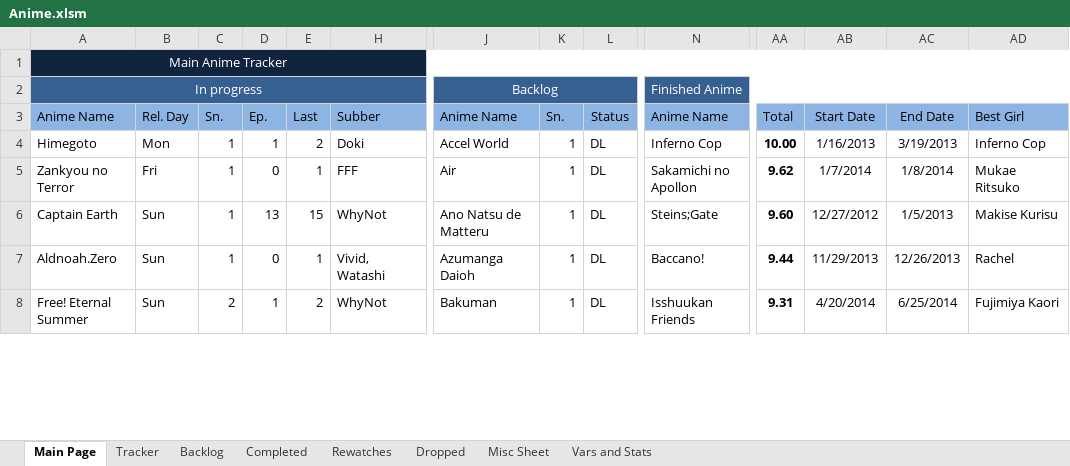
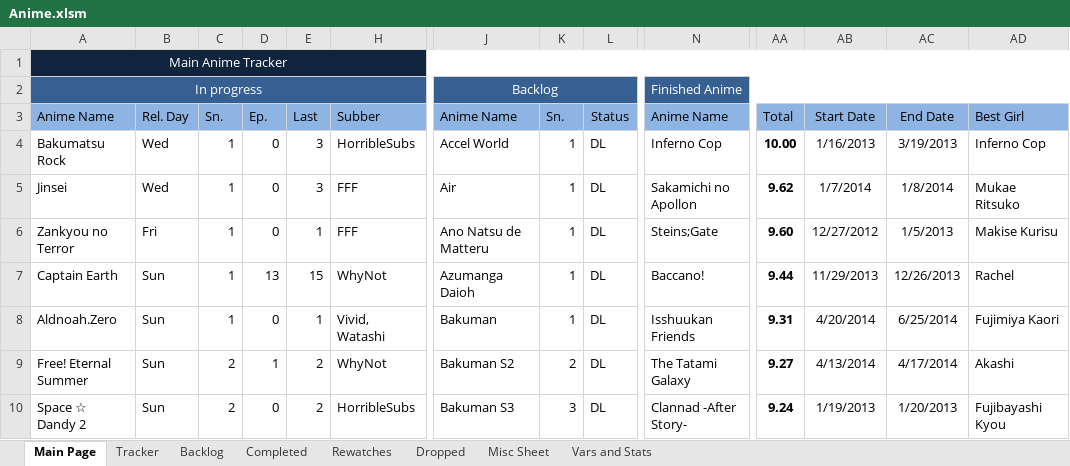
Before and after one commit to Tsukinara/AnimeTracker, an Excel workbook: Anime.xlsm, sheet Main Page, drawn as a sheet; only a part is shown, gaps mark what is left out; values as stored, in another font and other column widths than the file's, no borders; charts and pictures and conditional formats not drawn; addresses are those after the commit; rows hold the shown columns only; the diff covers the shown part only; the diff names each change by its address in the sheet, - before the commit and + after, or states it on an @@ line.

Commit message:
Started new airing shows
Even though I have no time for them right now

```diff
--- a/Anime.xlsm (sheet Main Page)
+++ b/Anime.xlsm (sheet Main Page)
-A4: Himegoto
+A4: Bakumatsu Rock
-B4: Mon
+B4: Wed
-D4: 1
+D4: 0
-E4: 2
+E4: 3
-H4: Doki
+H4: HorribleSubs
+row 5: Jinsei | Wed | 1 | 0 | 3 | FFF | Air | 1 | DL | Sakamichi no Apollon | 9.62 | 1/7/2014 | 1/8/2014 | Mukae Ritsuko
-J6: Air
+J6: Ano Natsu de Matteru
-N6: Sakamichi no Apollon
+N6: Steins;Gate
-AA6: 9.62
+AA6: 9.60
-AB6: 1/7/2014
+AB6: 12/27/2012
-AC6: 1/8/2014
+AC6: 1/5/2013
-AD6: Mukae Ritsuko
+AD6: Makise Kurisu
-J7: Ano Natsu de Matteru
+J7: Azumanga Daioh
-N7: Steins;Gate
+N7: Baccano!
-AA7: 9.60
+AA7: 9.44
-AB7: 12/27/2012
+AB7: 11/29/2013
-AC7: 1/5/2013
+AC7: 12/26/2013
-AD7: Makise Kurisu
+AD7: Rachel
-J8: Azumanga Daioh
+J8: Bakuman
-N8: Baccano!
+N8: Isshuukan Friends
-AA8: 9.44
+AA8: 9.31
-AB8: 11/29/2013
+AB8: 4/20/2014
-AC8: 12/26/2013
+AC8: 6/25/2014
-AD8: Rachel
+AD8: Fujimiya Kaori
-J9: Bakuman
+J9: Bakuman S2
-K9: 1
+K9: 2
-N9: Isshuukan Friends
+N9: The Tatami Galaxy
-AA9: 9.31
+AA9: 9.27
-AB9: 4/20/2014
+AB9: 4/13/2014
-AC9: 6/25/2014
+AC9: 4/17/2014
-AD9: Fujimiya Kaori
+AD9: Akashi
+row 10: Space ☆ Dandy 2 | Sun | 2 | 0 | 2 | HorribleSubs | Bakuman S3 | 3 | DL | Clannad -After Story- | 9.24 | 1/19/2013 | 1/20/2013 | Fujibayashi Kyou
```
Also changed, not shown: 2 added rows, 4 removed rows and 29 edited cells elsewhere in this sheet, sheet Tracker, sheet Vars and Stats, formulas that keep their value, hidden cells, charts or pictures.
